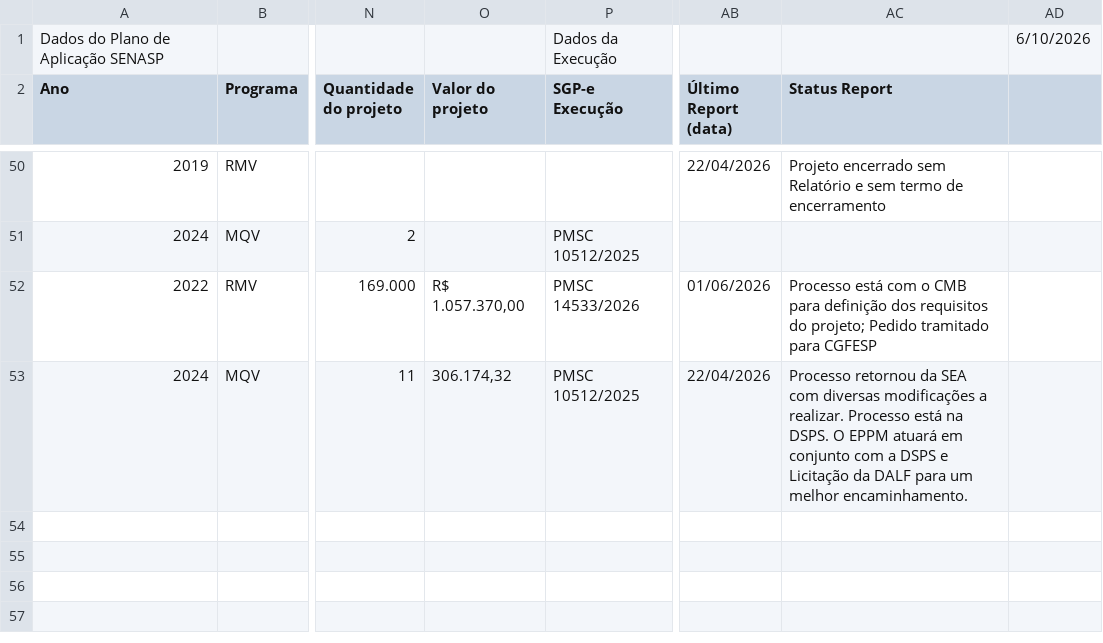
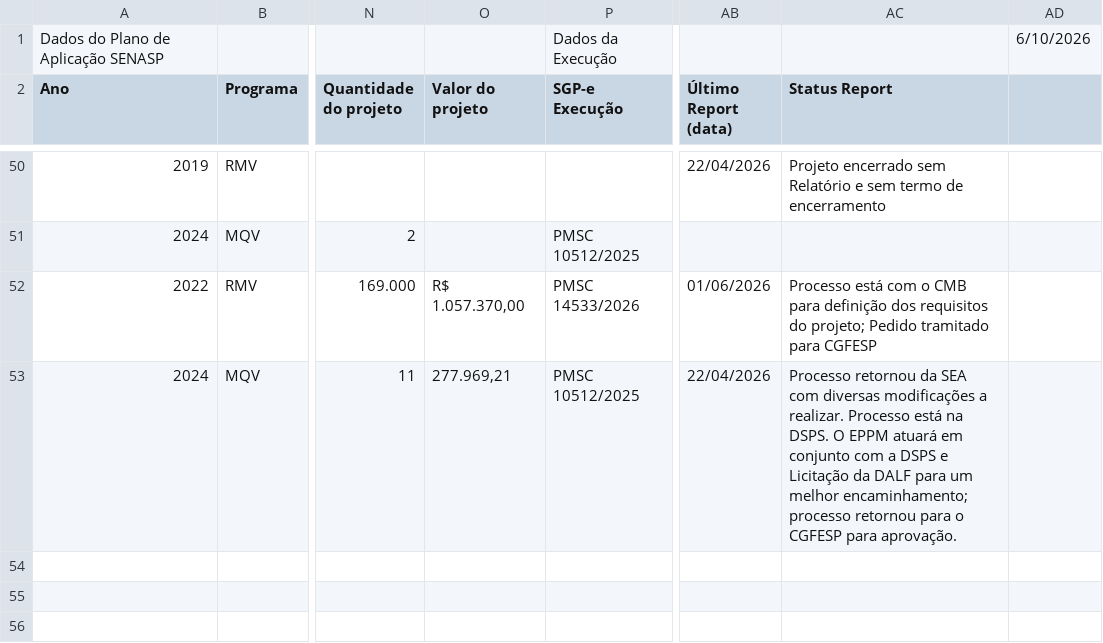
Before and after one commit to 926738-creator/bi-eppm, a CSV file: data.csv, drawn as a sheet; only a part is shown, gaps mark what is left out; the diff names each change by its address in the sheet, - before the commit and + after, or states it on an @@ line.

```diff
--- a/data.csv
+++ b/data.csv
-O53 (Valor do projeto): 306.174,32
+O53 (Valor do projeto): 277.969,21
-AC53 (Status Report): …um melhor encaminhamento.
+AC53 (Status Report): …um melhor encaminhamento; processo retornou para o CGFESP para aprovação.
```
